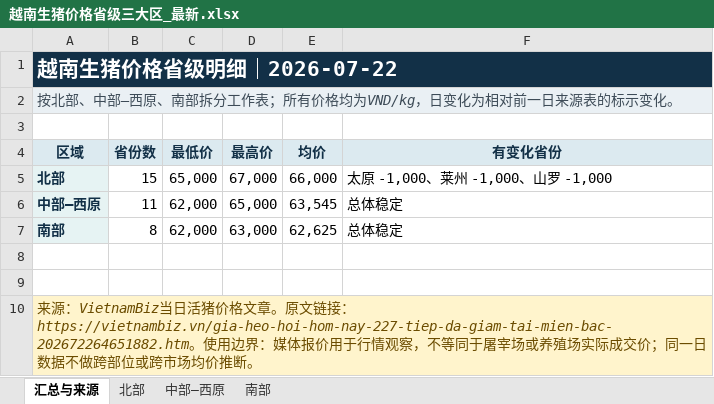
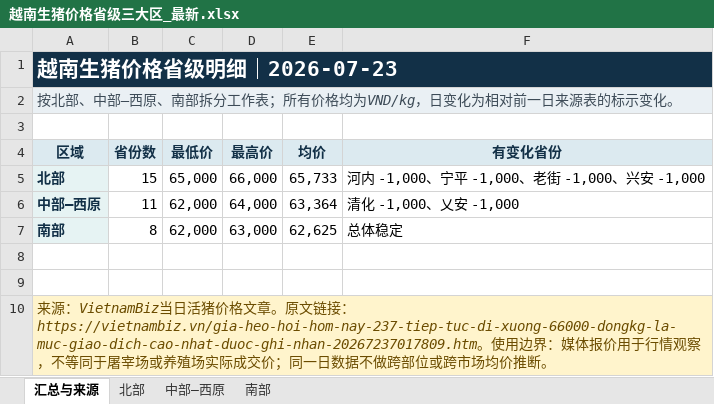
Before and after one commit to youxing2026-collab/vietnam-pig-reports, an Excel workbook: reports/越南生猪价格省级三大区_最新.xlsx, sheet 汇总与来源, drawn as a sheet; values as stored, in another font and other column widths than the file's, no borders; the diff names each change by its address in the sheet, - before the commit and + after, or states it on an @@ line.

```diff
--- a/reports/越南生猪价格省级三大区_最新.xlsx (sheet 汇总与来源)
+++ b/reports/越南生猪价格省级三大区_最新.xlsx (sheet 汇总与来源)
-A1 (区域): 越南生猪价格省级明细｜2026-07-22
+A1 (区域): 越南生猪价格省级明细｜2026-07-23
-D5 (最高价): 67,000
+D5 (最高价): 66,000
-E5 (均价): 66,000
+E5 (均价): 65,733
-F5 (有变化省份): 太原 -1,000、莱州 -1,000、山罗 -1,000
+F5 (有变化省份): 河内 -1,000、宁平 -1,000、老街 -1,000、兴安 -1,000
-D6 (最高价): 65,000
+D6 (最高价): 64,000
-E6 (均价): 63,545
+E6 (均价): 63,364
-F6 (有变化省份): 总体稳定
+F6 (有变化省份): 清化 -1,000、乂安 -1,000
-A10 (区域): …文链接：https://vietnambiz.vn/gia-heo-hoi-hom-nay-227-tiep-da-giam-tai-mien-bac-202672264651882.htm。使用边…
+A10 (区域): …文链接：https://vietnambiz.vn/gia-heo-hoi-hom-nay-237-tiep-tuc-di-xuong-66000-dongkg-la-muc-giao-dich-cao-nhat-duoc-ghi-nhan-20267237017809.htm。使用边…
```
Also changed, not shown: sheet 北部, sheet 中部—西原, sheet 南部, 6 other files.
